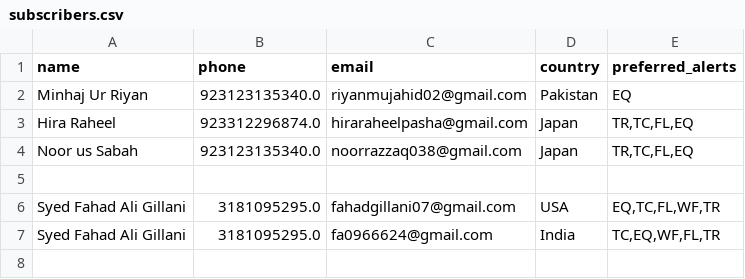
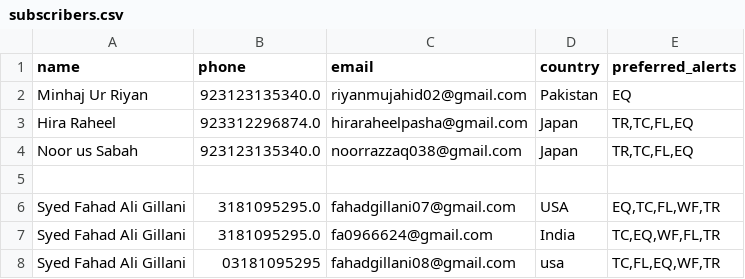
Before and after one commit to minhaj4590/disaster-forecasting, a CSV file: subscribers.csv, drawn as a sheet.

Commit message:
Update subscriber list

```diff
--- a/subscribers.csv
+++ b/subscribers.csv
@@ -7 +7,2 @@ Syed Fahad Ali Gillani,3181095295.0,fahadgillani07@gmail.com,USA,"EQ,TC,FL,WF,TR
 Syed Fahad Ali Gillani,3181095295.0,fa0966624@gmail.com,India,"TC,EQ,WF,FL,TR"
+Syed Fahad Ali Gillani,03181095295,fahadgillani08@gmail.com,usa,"TC,FL,EQ,WF,TR"
```
